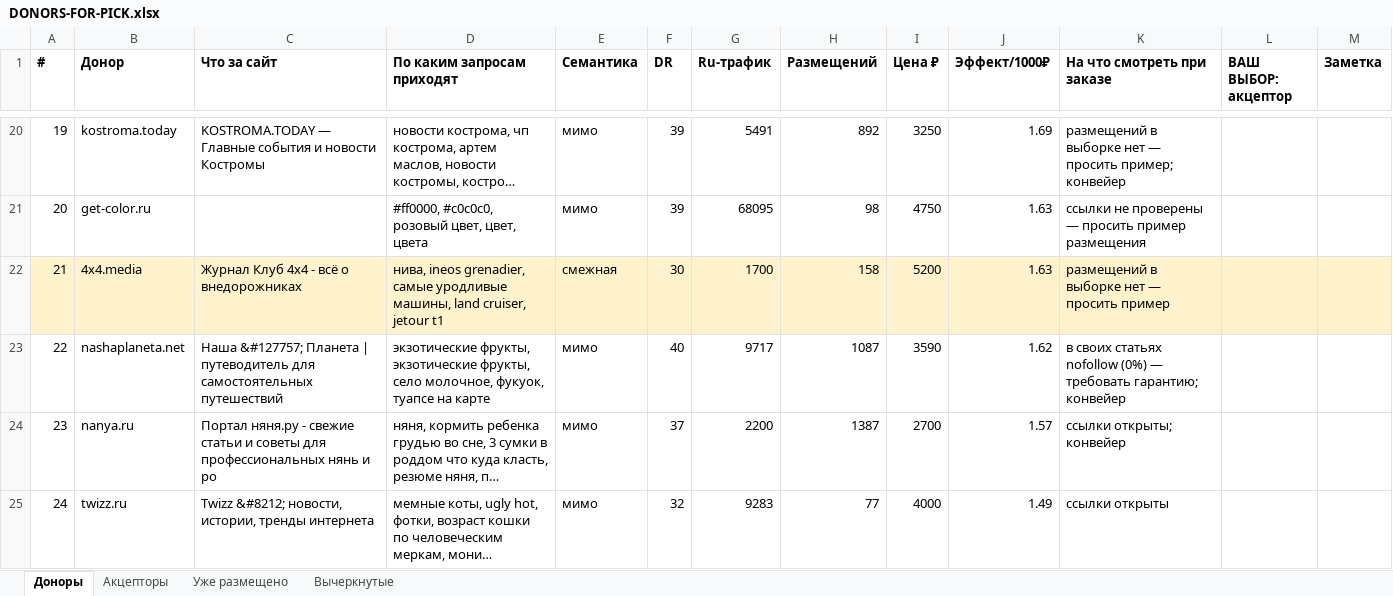
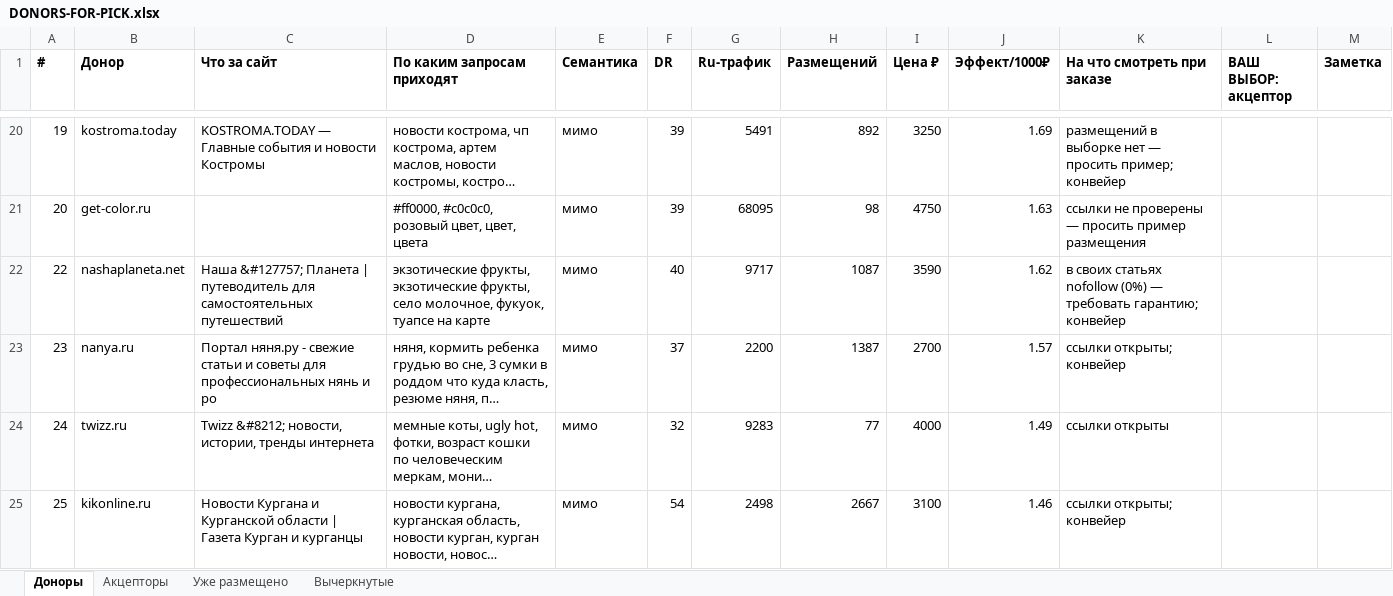
Before and after one commit to kirillrand4-alt/avto, an Excel workbook: seo-texts/guest-posts/DONORS-FOR-PICK.xlsx, sheet Доноры, drawn as a sheet; only a part is shown, gaps mark what is left out; the shorter side is filled out with more unchanged rows; long unchanged cells end in …; values as stored, in another font and other column widths than the file's, no borders; the diff names each change by its address in the sheet, - before the commit and + after, or states it on an @@ line.

```diff
--- a/seo-texts/guest-posts/DONORS-FOR-PICK.xlsx (sheet Доноры)
+++ b/seo-texts/guest-posts/DONORS-FOR-PICK.xlsx (sheet Доноры)
-row 22: 21 | 4x4.media | Журнал Клуб 4х4 - всё о внедорожниках | нива, ineos grenadier, самые уродливые машины, land cruiser, jetour t1 | смежная | 30 | 1700 | 158 | 5200 | 1.63 | размещений в выборке нет — просить пример
```
Also changed, not shown: sheet Вычеркнутые, 1 other file.
